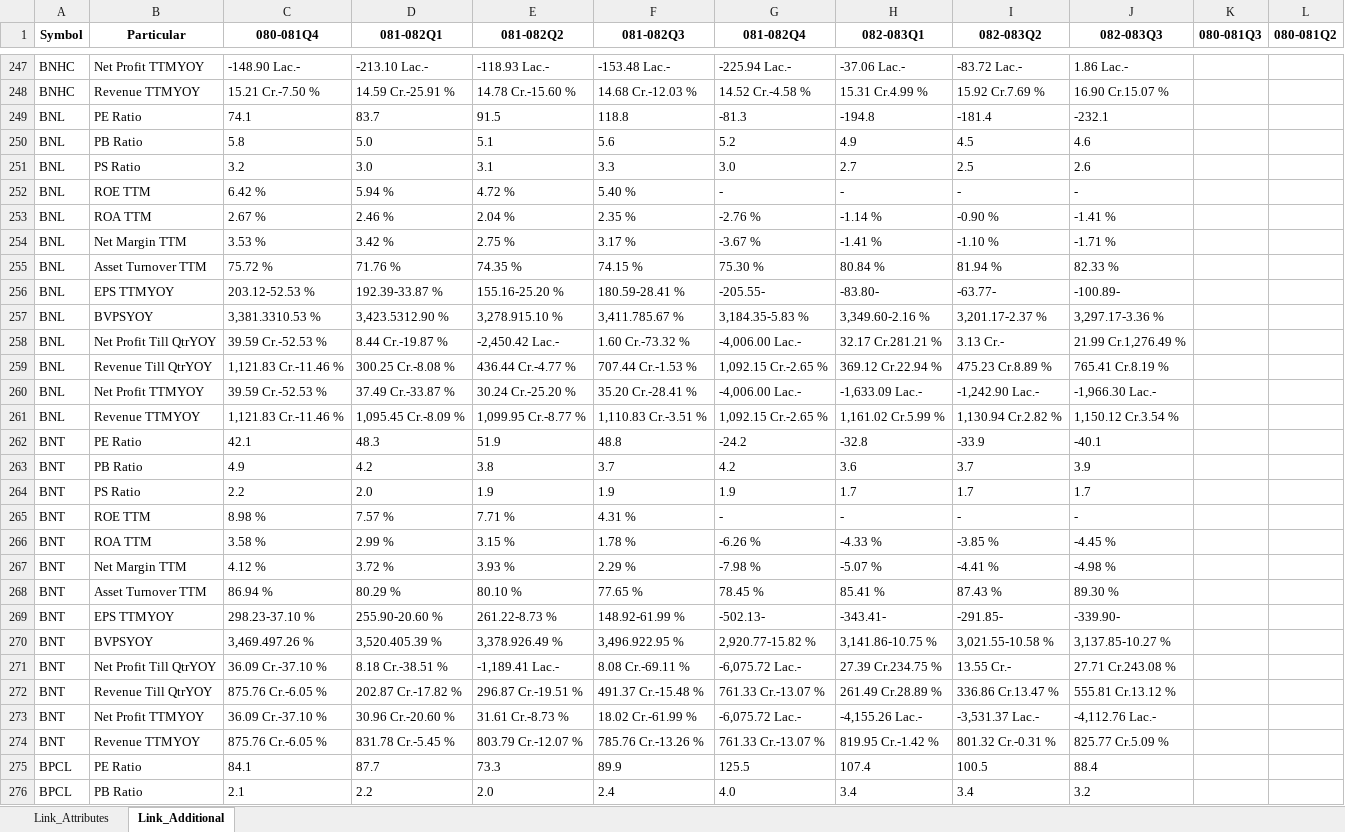
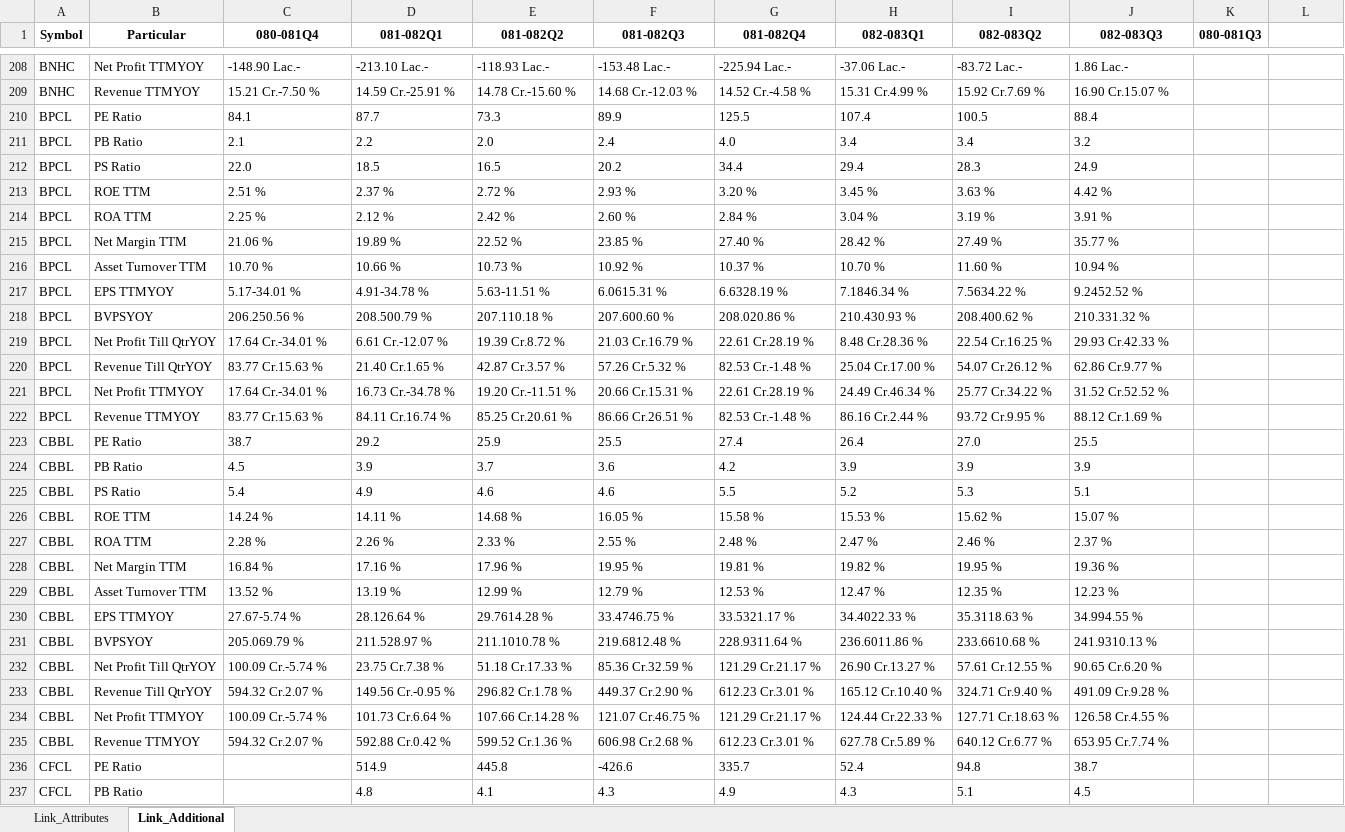
Before and after one commit to nikssspandey2000/nepsealphacrawl, an Excel workbook: nepsealpha.xlsx, sheet Link_Additional, drawn as a sheet; only a part is shown, gaps mark what is left out; the shorter side is filled out with more unchanged rows; values as stored, in another font and other column widths than the file's, no borders; the diff covers the shown part only; the diff names each change by its address in the sheet, - before the commit and + after, or states it on an @@ line.

```diff
--- a/nepsealpha.xlsx (sheet Link_Additional)
+++ b/nepsealpha.xlsx (sheet Link_Additional)
-L1: 080-081Q2
+L1: (empty)
-row 249: BNL | PE Ratio | 74.1 | 83.7 | 91.5 | 118.8 | -81.3 | -194.8 | -181.4 | -232.1
-row 250: BNL | PB Ratio | 5.8 | 5.0 | 5.1 | 5.6 | 5.2 | 4.9 | 4.5 | 4.6
-row 251: BNL | PS Ratio | 3.2 | 3.0 | 3.1 | 3.3 | 3.0 | 2.7 | 2.5 | 2.6
-row 252: BNL | ROE TTM | 6.42 % | 5.94 % | 4.72 % | 5.40 % | - | - | - | -
-row 253: BNL | ROA TTM | 2.67 % | 2.46 % | 2.04 % | 2.35 % | -2.76 % | -1.14 % | -0.90 % | -1.41 %
-row 254: BNL | Net Margin TTM | 3.53 % | 3.42 % | 2.75 % | 3.17 % | -3.67 % | -1.41 % | -1.10 % | -1.71 %
-row 255: BNL | Asset Turnover TTM | 75.72 % | 71.76 % | 74.35 % | 74.15 % | 75.30 % | 80.84 % | 81.94 % | 82.33 %
-row 256: BNL | EPS TTMYOY | 203.12-52.53 % | 192.39-33.87 % | 155.16-25.20 % | 180.59-28.41 % | -205.55- | -83.80- | -63.77- | -100.89-
-row 257: BNL | BVPSYOY | 3,381.3310.53 % | 3,423.5312.90 % | 3,278.915.10 % | 3,411.785.67 % | 3,184.35-5.83 % | 3,349.60-2.16 % | 3,201.17-2.37 % | 3,297.17-3.36 %
-row 258: BNL | Net Profit Till QtrYOY | 39.59 Cr.-52.53 % | 8.44 Cr.-19.87 % | -2,450.42 Lac.- | 1.60 Cr.-73.32 % | -4,006.00 Lac.- | 32.17 Cr.281.21 % | 3.13 Cr.- | 21.99 Cr.1,276.49 %
-row 259: BNL | Revenue Till QtrYOY | 1,121.83 Cr.-11.46 % | 300.25 Cr.-8.08 % | 436.44 Cr.-4.77 % | 707.44 Cr.-1.53 % | 1,092.15 Cr.-2.65 % | 369.12 Cr.22.94 % | 475.23 Cr.8.89 % | 765.41 Cr.8.19 %
-row 260: BNL | Net Profit TTMYOY | 39.59 Cr.-52.53 % | 37.49 Cr.-33.87 % | 30.24 Cr.-25.20 % | 35.20 Cr.-28.41 % | -4,006.00 Lac.- | -1,633.09 Lac.- | -1,242.90 Lac.- | -1,966.30 Lac.-
-row 261: BNL | Revenue TTMYOY | 1,121.83 Cr.-11.46 % | 1,095.45 Cr.-8.09 % | 1,099.95 Cr.-8.77 % | 1,110.83 Cr.-3.51 % | 1,092.15 Cr.-2.65 % | 1,161.02 Cr.5.99 % | 1,130.94 Cr.2.82 % | 1,150.12 Cr.3.54 %
-row 262: BNT | PE Ratio | 42.1 | 48.3 | 51.9 | 48.8 | -24.2 | -32.8 | -33.9 | -40.1
-row 263: BNT | PB Ratio | 4.9 | 4.2 | 3.8 | 3.7 | 4.2 | 3.6 | 3.7 | 3.9
-row 264: BNT | PS Ratio | 2.2 | 2.0 | 1.9 | 1.9 | 1.9 | 1.7 | 1.7 | 1.7
-row 265: BNT | ROE TTM | 8.98 % | 7.57 % | 7.71 % | 4.31 % | - | - | - | -
-row 266: BNT | ROA TTM | 3.58 % | 2.99 % | 3.15 % | 1.78 % | -6.26 % | -4.33 % | -3.85 % | -4.45 %
-row 267: BNT | Net Margin TTM | 4.12 % | 3.72 % | 3.93 % | 2.29 % | -7.98 % | -5.07 % | -4.41 % | -4.98 %
-row 268: BNT | Asset Turnover TTM | 86.94 % | 80.29 % | 80.10 % | 77.65 % | 78.45 % | 85.41 % | 87.43 % | 89.30 %
-row 269: BNT | EPS TTMYOY | 298.23-37.10 % | 255.90-20.60 % | 261.22-8.73 % | 148.92-61.99 % | -502.13- | -343.41- | -291.85- | -339.90-
-row 270: BNT | BVPSYOY | 3,469.497.26 % | 3,520.405.39 % | 3,378.926.49 % | 3,496.922.95 % | 2,920.77-15.82 % | 3,141.86-10.75 % | 3,021.55-10.58 % | 3,137.85-10.27 %
-row 271: BNT | Net Profit Till QtrYOY | 36.09 Cr.-37.10 % | 8.18 Cr.-38.51 % | -1,189.41 Lac.- | 8.08 Cr.-69.11 % | -6,075.72 Lac.- | 27.39 Cr.234.75 % | 13.55 Cr.- | 27.71 Cr.243.08 %
-row 272: BNT | Revenue Till QtrYOY | 875.76 Cr.-6.05 % | 202.87 Cr.-17.82 % | 296.87 Cr.-19.51 % | 491.37 Cr.-15.48 % | 761.33 Cr.-13.07 % | 261.49 Cr.28.89 % | 336.86 Cr.13.47 % | 555.81 Cr.13.12 %
-row 273: BNT | Net Profit TTMYOY | 36.09 Cr.-37.10 % | 30.96 Cr.-20.60 % | 31.61 Cr.-8.73 % | 18.02 Cr.-61.99 % | -6,075.72 Lac.- | -4,155.26 Lac.- | -3,531.37 Lac.- | -4,112.76 Lac.-
-row 274: BNT | Revenue TTMYOY | 875.76 Cr.-6.05 % | 831.78 Cr.-5.45 % | 803.79 Cr.-12.07 % | 785.76 Cr.-13.26 % | 761.33 Cr.-13.07 % | 819.95 Cr.-1.42 % | 801.32 Cr.-0.31 % | 825.77 Cr.5.09 %
```
Also changed, not shown: 65 removed rows and 42 edited cells elsewhere in this sheet, sheet Link_Attributes, 4 other files.
